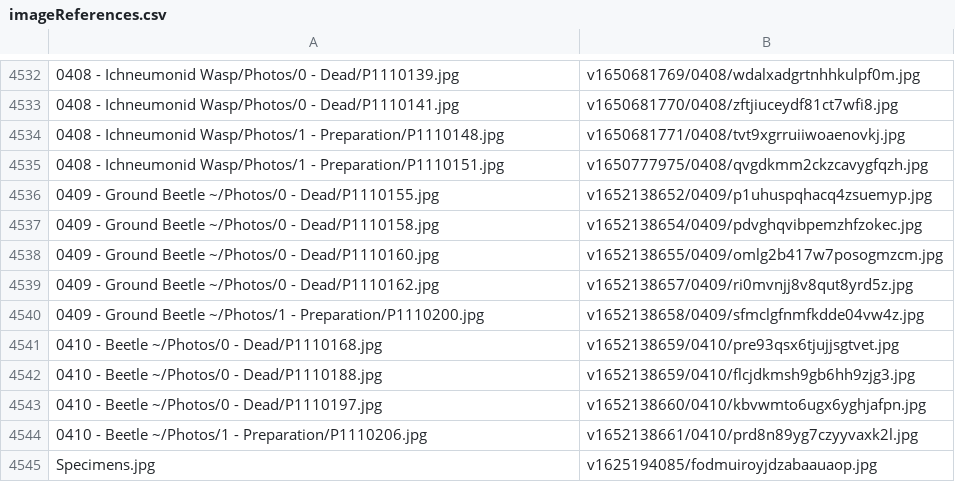
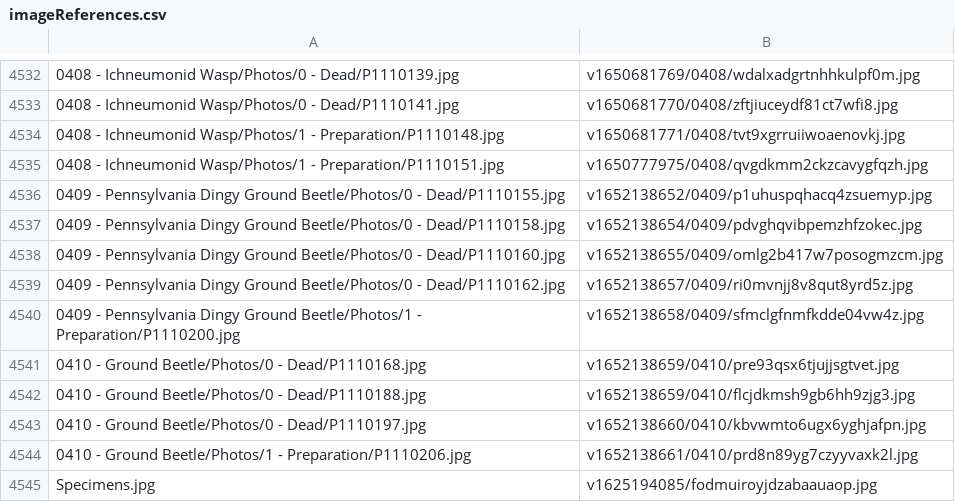
Before and after one commit to ZGorlock/SpecimensWebsiteGenerator, a CSV file: resources/imageReferences.csv, drawn as a sheet; only a part is shown, gaps mark what is left out.

Commit message:
Updated Specimens

```diff
--- a/resources/imageReferences.csv
+++ b/resources/imageReferences.csv
@@ -4535,11 +4535,11 @@
 0408 - Ichneumonid Wasp/Photos/1 - Preparation/P1110151.jpg,v1650777975/0408/qvgdkmm2ckzcavygfqzh.jpg
-0409 - Ground Beetle ~/Photos/0 - Dead/P1110155.jpg,v1652138652/0409/p1uhuspqhacq4zsuemyp.jpg
-0409 - Ground Beetle ~/Photos/0 - Dead/P1110158.jpg,v1652138654/0409/pdvghqvibpemzhfzokec.jpg
-0409 - Ground Beetle ~/Photos/0 - Dead/P1110160.jpg,v1652138655/0409/omlg2b417w7posogmzcm.jpg
-0409 - Ground Beetle ~/Photos/0 - Dead/P1110162.jpg,v1652138657/0409/ri0mvnjj8v8qut8yrd5z.jpg
-0409 - Ground Beetle ~/Photos/1 - Preparation/P1110200.jpg,v1652138658/0409/sfmclgfnmfkdde04vw4z.jpg
-0410 - Beetle ~/Photos/0 - Dead/P1110168.jpg,v1652138659/0410/pre93qsx6tjujjsgtvet.jpg
-0410 - Beetle ~/Photos/0 - Dead/P1110188.jpg,v1652138659/0410/flcjdkmsh9gb6hh9zjg3.jpg
-0410 - Beetle ~/Photos/0 - Dead/P1110197.jpg,v1652138660/0410/kbvwmto6ugx6yghjafpn.jpg
-0410 - Beetle ~/Photos/1 - Preparation/P1110206.jpg,v1652138661/0410/prd8n89yg7czyyvaxk2l.jpg
+0409 - Pennsylvania Dingy Ground Beetle/Photos/0 - Dead/P1110155.jpg,v1652138652/0409/p1uhuspqhacq4zsuemyp.jpg
+0409 - Pennsylvania Dingy Ground Beetle/Photos/0 - Dead/P1110158.jpg,v1652138654/0409/pdvghqvibpemzhfzokec.jpg
+0409 - Pennsylvania Dingy Ground Beetle/Photos/0 - Dead/P1110160.jpg,v1652138655/0409/omlg2b417w7posogmzcm.jpg
+0409 - Pennsylvania Dingy Ground Beetle/Photos/0 - Dead/P1110162.jpg,v1652138657/0409/ri0mvnjj8v8qut8yrd5z.jpg
+0409 - Pennsylvania Dingy Ground Beetle/Photos/1 - Preparation/P1110200.jpg,v1652138658/0409/sfmclgfnmfkdde04vw4z.jpg
+0410 - Ground Beetle/Photos/0 - Dead/P1110168.jpg,v1652138659/0410/pre93qsx6tjujjsgtvet.jpg
+0410 - Ground Beetle/Photos/0 - Dead/P1110188.jpg,v1652138659/0410/flcjdkmsh9gb6hh9zjg3.jpg
+0410 - Ground Beetle/Photos/0 - Dead/P1110197.jpg,v1652138660/0410/kbvwmto6ugx6yghjafpn.jpg
+0410 - Ground Beetle/Photos/1 - Preparation/P1110206.jpg,v1652138661/0410/prd8n89yg7czyyvaxk2l.jpg
 Specimens.jpg,v1625194085/fodmuiroyjdzabaauaop.jpg
```
